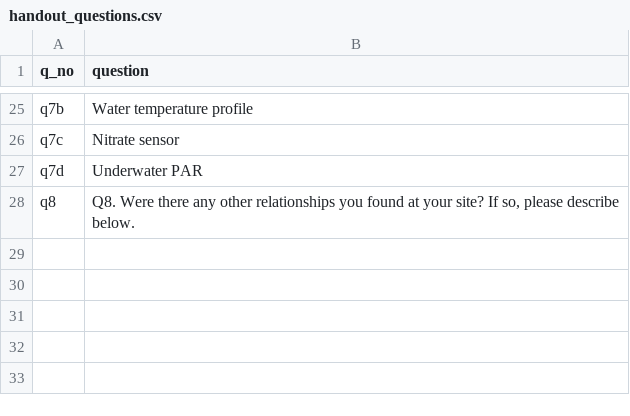
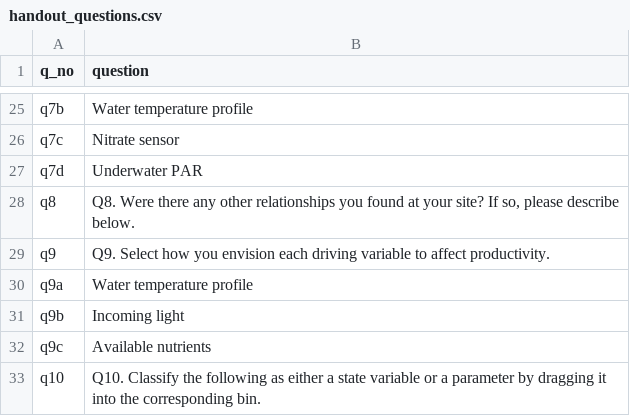
Before and after one commit to tadhg-moore/Project-EDDIE-shiny, a CSV file: module5/data/handout_questions.csv, drawn as a sheet; only a part is shown, gaps mark what is left out; the diff names each change by its address in the sheet, - before the commit and + after, or states it on an @@ line.

```diff
--- a/module5/data/handout_questions.csv
+++ b/module5/data/handout_questions.csv
+row 29: q9 | Q9. Select how you envision each driving variable to affect productivity.
+row 30: q9a | Water temperature profile
+row 31: q9b | Incoming light
+row 32: q9c | Available nutrients
+row 33: q10 | Q10. Classify the following as either a state variable or a parameter by dragging it into the corresponding bin.
```
Also changed, not shown: module5/data/module_text.csv, 1 other file.
